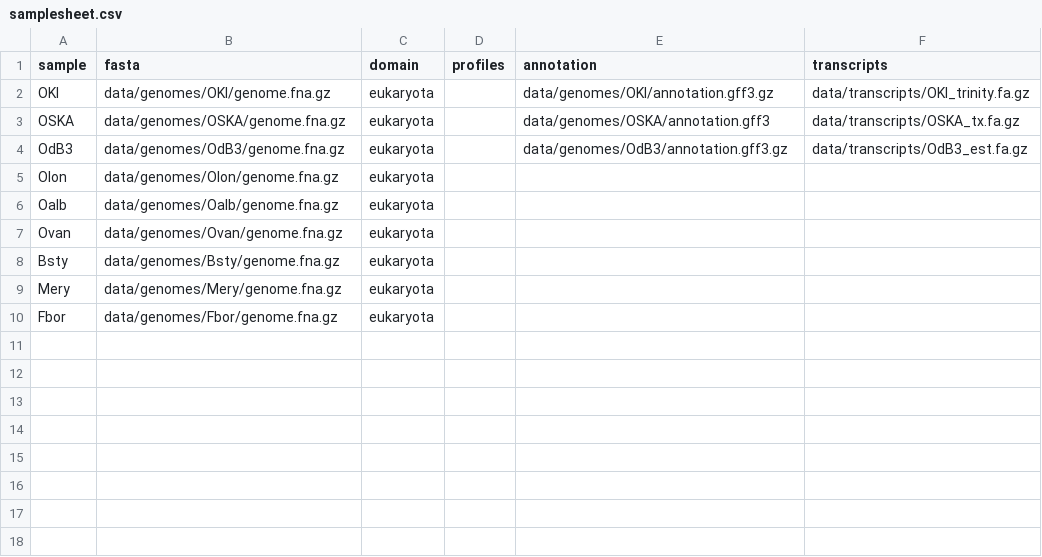
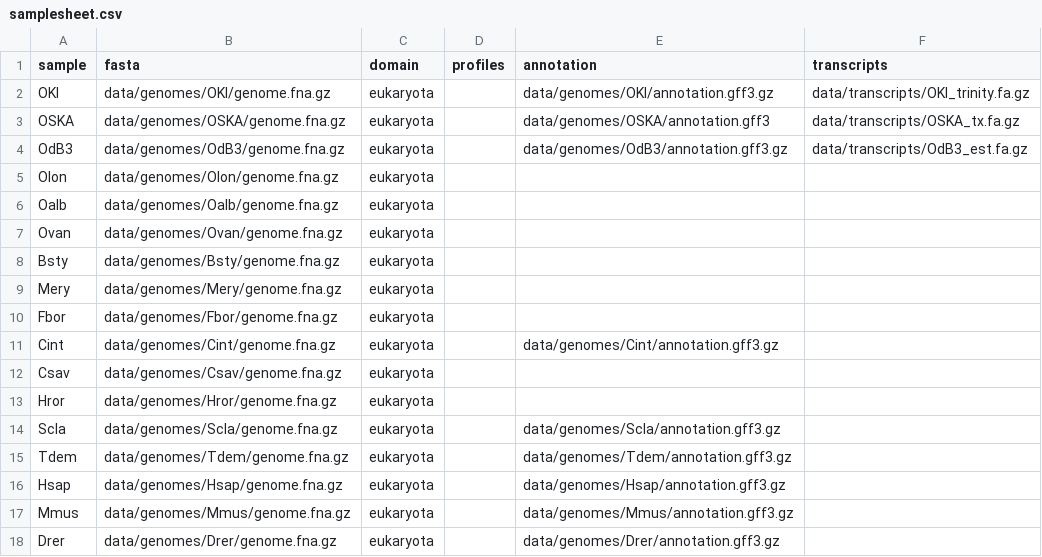
Before and after one commit to oist/LuscombeU_Oikopleura_Selenoproteins, a CSV file: stage1/samplesheet.csv, drawn as a sheet.

```diff
--- a/stage1/samplesheet.csv
+++ b/stage1/samplesheet.csv
@@ -10 +10,9 @@ Mery,data/genomes/Mery/genome.fna.gz,eukaryota,,,
 Fbor,data/genomes/Fbor/genome.fna.gz,eukaryota,,,
+Cint,data/genomes/Cint/genome.fna.gz,eukaryota,,data/genomes/Cint/annotation.gff3.gz,
+Csav,data/genomes/Csav/genome.fna.gz,eukaryota,,,
+Hror,data/genomes/Hror/genome.fna.gz,eukaryota,,,
+Scla,data/genomes/Scla/genome.fna.gz,eukaryota,,data/genomes/Scla/annotation.gff3.gz,
+Tdem,data/genomes/Tdem/genome.fna.gz,eukaryota,,data/genomes/Tdem/annotation.gff3.gz,
+Hsap,data/genomes/Hsap/genome.fna.gz,eukaryota,,data/genomes/Hsap/annotation.gff3.gz,
+Mmus,data/genomes/Mmus/genome.fna.gz,eukaryota,,data/genomes/Mmus/annotation.gff3.gz,
+Drer,data/genomes/Drer/genome.fna.gz,eukaryota,,data/genomes/Drer/annotation.gff3.gz,
```
Also changed, not shown: config/genomes.tsv, 7 other files.
